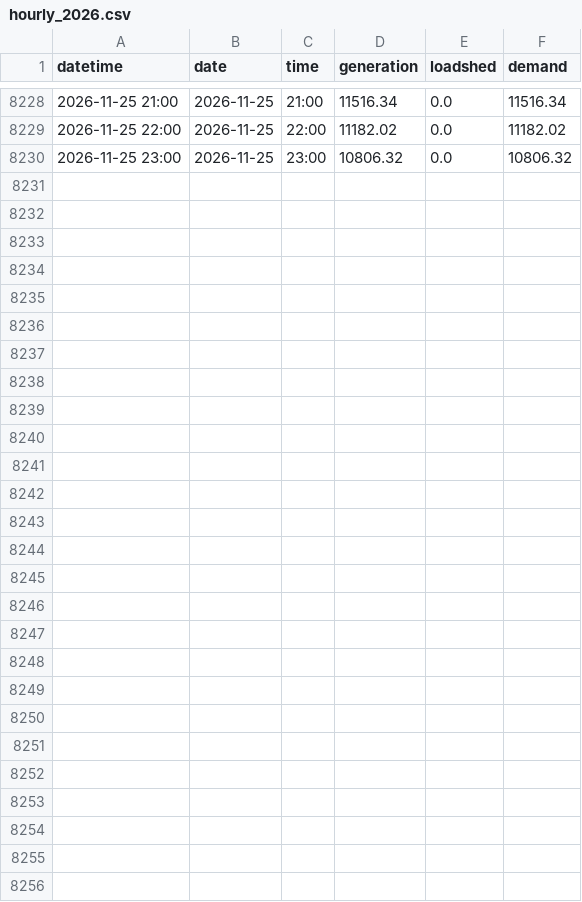
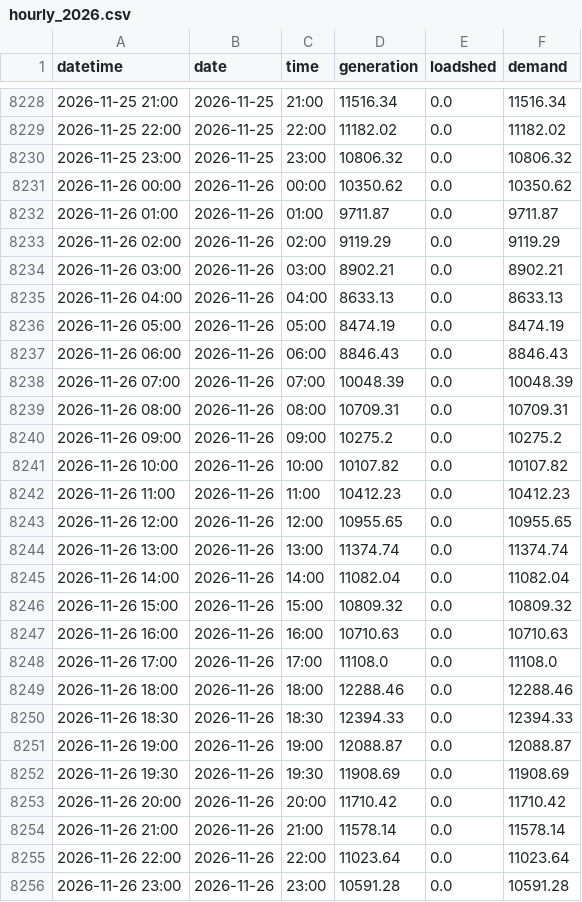
Before and after one commit to sushmit0109/prototype, a CSV file: electricity/raw/erp/hourly_2026.csv, drawn as a sheet; only a part is shown, gaps mark what is left out.

```diff
--- a/electricity/raw/erp/hourly_2026.csv
+++ b/electricity/raw/erp/hourly_2026.csv
@@ -8230 +8230,27 @@ datetime,date,time,generation,loadshed,demand
 2026-11-25 23:00,2026-11-25,23:00,10806.32,0.0,10806.32
+2026-11-26 00:00,2026-11-26,00:00,10350.62,0.0,10350.62
+2026-11-26 01:00,2026-11-26,01:00,9711.87,0.0,9711.87
+2026-11-26 02:00,2026-11-26,02:00,9119.29,0.0,9119.29
+2026-11-26 03:00,2026-11-26,03:00,8902.21,0.0,8902.21
+2026-11-26 04:00,2026-11-26,04:00,8633.13,0.0,8633.13
+2026-11-26 05:00,2026-11-26,05:00,8474.19,0.0,8474.19
+2026-11-26 06:00,2026-11-26,06:00,8846.43,0.0,8846.43
+2026-11-26 07:00,2026-11-26,07:00,10048.39,0.0,10048.39
+2026-11-26 08:00,2026-11-26,08:00,10709.31,0.0,10709.31
+2026-11-26 09:00,2026-11-26,09:00,10275.2,0.0,10275.2
+2026-11-26 10:00,2026-11-26,10:00,10107.82,0.0,10107.82
+2026-11-26 11:00,2026-11-26,11:00,10412.23,0.0,10412.23
+2026-11-26 12:00,2026-11-26,12:00,10955.65,0.0,10955.65
+2026-11-26 13:00,2026-11-26,13:00,11374.74,0.0,11374.74
+2026-11-26 14:00,2026-11-26,14:00,11082.04,0.0,11082.04
+2026-11-26 15:00,2026-11-26,15:00,10809.32,0.0,10809.32
+2026-11-26 16:00,2026-11-26,16:00,10710.63,0.0,10710.63
+2026-11-26 17:00,2026-11-26,17:00,11108.0,0.0,11108.0
+2026-11-26 18:00,2026-11-26,18:00,12288.46,0.0,12288.46
+2026-11-26 18:30,2026-11-26,18:30,12394.33,0.0,12394.33
+2026-11-26 19:00,2026-11-26,19:00,12088.87,0.0,12088.87
+2026-11-26 19:30,2026-11-26,19:30,11908.69,0.0,11908.69
+2026-11-26 20:00,2026-11-26,20:00,11710.42,0.0,11710.42
+2026-11-26 21:00,2026-11-26,21:00,11578.14,0.0,11578.14
+2026-11-26 22:00,2026-11-26,22:00,11023.64,0.0,11023.64
+2026-11-26 23:00,2026-11-26,23:00,10591.28,0.0,10591.28
```
Also changed, not shown: electricity/raw/pgcb/hourly_2026-11.csv, 19 other files.
